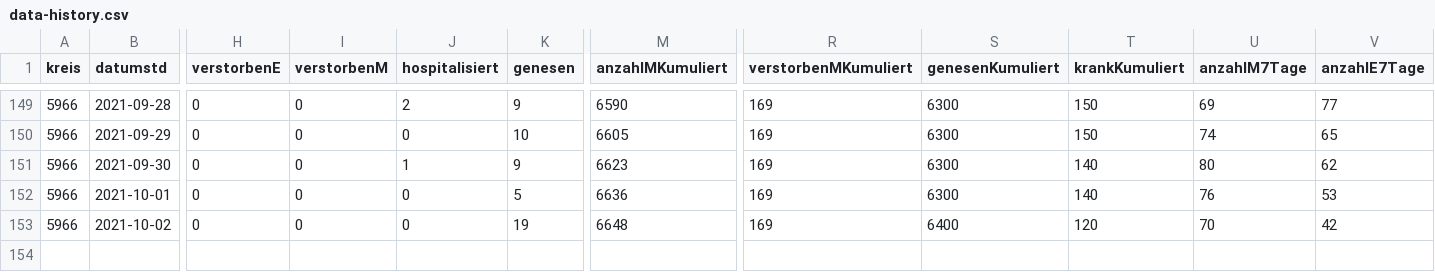
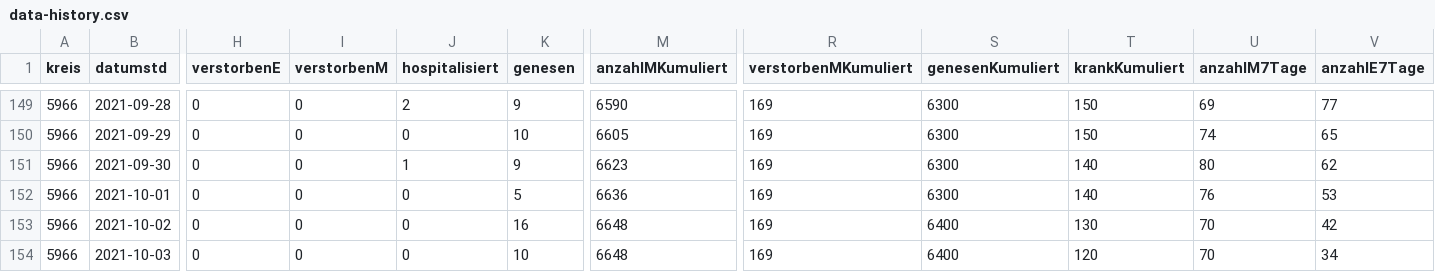
Before and after one commit to solygen/flat-covid19-olpe, a CSV file: data-history.csv, drawn as a sheet; only a part is shown, gaps mark what is left out; rows hold the shown columns only; the diff names each change by its address in the sheet, - before the commit and + after, or states it on an @@ line.

Commit message:
Flat: latest data (2021-10-04T05:06:41.393Z) {   "date": "2021-10-04T05:06:41.393Z",   "files": [     {       "name": "data-history.csv",       "deltaBytes": 538,       "source": "https://www.lzg.nrw.de/covid19/daten/covid19_5966.csv"     },     {       "name": "data-postprocessed.csv",       "deltaBytes": 23,       "source": "https://www.lzg.nrw.de/covid19/daten/covid19_5966.csv"     },     {       "name": "data.csv",       "deltaBytes": -7,       "source": "https://www.lzg.nrw.de/covid19/daten/covid19_5966.csv"     }   ] }

```diff
--- a/data-history.csv
+++ b/data-history.csv
-K153 (genesen): 19
+K153 (genesen): 16
-T153 (krankKumuliert): 120
+T153 (krankKumuliert): 130
+row 154: 5966 | 2021-10-03 | 0 | 0 | 0 | 10 | 6648 | 169 | 6400 | 120 | 70 | 34
```
Also changed, not shown: data-postprocessed.csv, data.csv.
